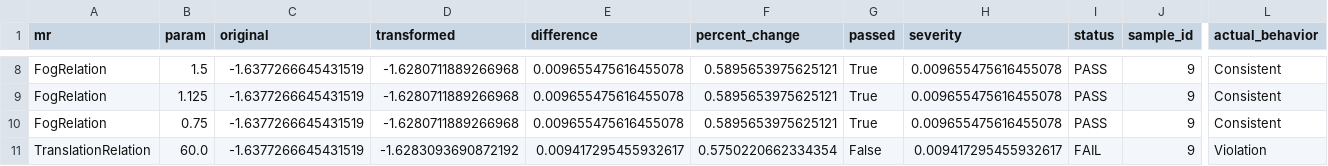
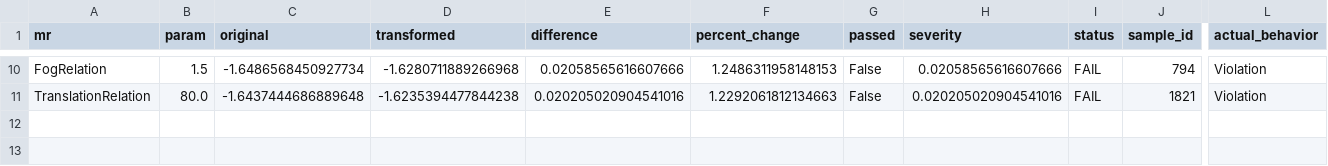
Before and after one commit to CharithManaujayaMUTEC/AutoMR-Framework, a CSV file: worst_cases.csv, drawn as a sheet; only a part is shown, gaps mark what is left out; removed rows and columns are numbered as before the commit, all else as after; rows hold the shown columns only; the diff covers the shown part only; the diff names each change by its address in the sheet, - before the commit and + after, or states it on an @@ line.

```diff
--- a/worst_cases.csv
+++ b/worst_cases.csv
-C10 (original): -1.6377266645431519
+C10 (original): -1.6486568450927734
-E10 (difference): 0.009655475616455078
+E10 (difference): 0.02058565616607666
-F10 (percent_change): 0.5895653975625121
+F10 (percent_change): 1.2486311958148153
-G10 (passed): True
+G10 (passed): False
-H10 (severity): 0.009655475616455078
+H10 (severity): 0.02058565616607666
-I10 (status): PASS
+I10 (status): FAIL
-J10 (sample_id): 9
+J10 (sample_id): 794
-L10 (actual_behavior): Consistent
+L10 (actual_behavior): Violation
-row 9: FogRelation | 1.125 | -1.6377266645431519 | -1.6280711889266968 | 0.009655475616455078 | 0.5895653975625121 | True | 0.009655475616455078 | PASS | 9 | Consistent
-row 10: FogRelation | 0.75 | -1.6377266645431519 | -1.6280711889266968 | 0.009655475616455078 | 0.5895653975625121 | True | 0.009655475616455078 | PASS | 9 | Consistent
-B11 (param): 60.0
+B11 (param): 80.0
-C11 (original): -1.6377266645431519
+C11 (original): -1.6437444686889648
-D11 (transformed): -1.6283093690872192
+D11 (transformed): -1.6235394477844238
-E11 (difference): 0.009417295455932617
+E11 (difference): 0.020205020904541016
-F11 (percent_change): 0.5750220662334354
+F11 (percent_change): 1.2292061812134663
-H11 (severity): 0.009417295455932617
+H11 (severity): 0.020205020904541016
-J11 (sample_id): 9
+J11 (sample_id): 1821
```
Also changed, not shown: 3 added rows, 1 removed row and 28 edited cells elsewhere in this file, failure_summary.csv, severity_summary.csv, 2 other files.
